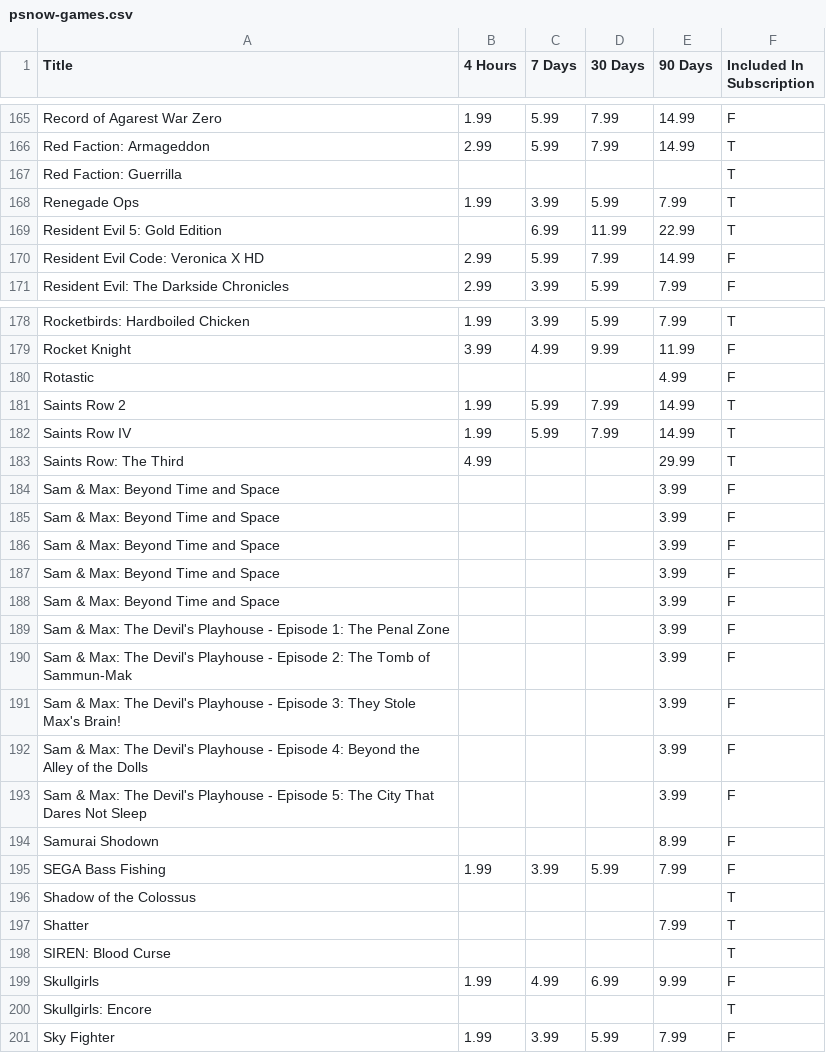
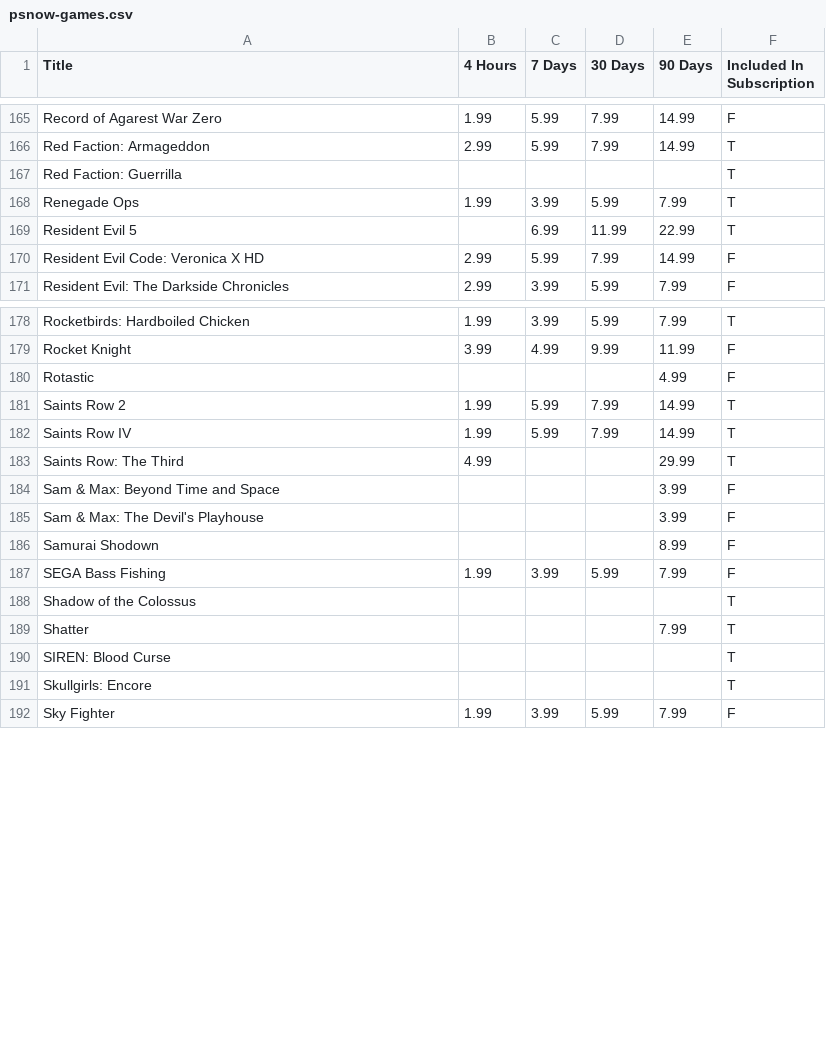
Before and after one commit to mas-ude/cost-of-cloud-gaming, a CSV file: data/psnow-games.csv, drawn as a sheet; only a part is shown, gaps mark what is left out.

```diff
--- a/data/psnow-games.csv
+++ b/data/psnow-games.csv
@@ -168,3 +168,3 @@ Red Faction: Guerrilla;;;;;T
 Renegade Ops;1.99;3.99;5.99;7.99;T
-Resident Evil 5: Gold Edition;;6.99; 11.99; 22.99;T
+Resident Evil 5;;6.99; 11.99; 22.99;T
 Resident Evil Code: Veronica X HD; 2.99; 5.99; 7.99; 14.99;F
@@ -184,11 +184,3 @@ Saints Row: The Third; 4.99; ; ; 29.99;T
 Sam & Max: Beyond Time and Space; ;;;3.99;F
-Sam & Max: Beyond Time and Space; ;;;3.99;F
-Sam & Max: Beyond Time and Space; ;;;3.99;F
-Sam & Max: Beyond Time and Space; ;;;3.99;F
-Sam & Max: Beyond Time and Space; ;;;3.99;F
-Sam & Max: The Devil's Playhouse - Episode 1: The Penal Zone; ;;;3.99;F
-Sam & Max: The Devil's Playhouse - Episode 2: The Tomb of Sammun-Mak; ;;;3.99;F
-Sam & Max: The Devil's Playhouse - Episode 3: They Stole Max's Brain!; ;;;3.99;F
-Sam & Max: The Devil's Playhouse - Episode 4: Beyond the Alley of the Dolls; ;;;3.99;F
-Sam & Max: The Devil's Playhouse - Episode 5: The City That Dares Not Sleep; ; ;;3.99;F
+Sam & Max: The Devil's Playhouse; ;;;3.99;F
 Samurai Shodown;;;;8.99;F
@@ -198,3 +190,2 @@ Shatter;;;;7.99;T
 SIREN: Blood Curse;;;;;T
-Skullgirls;1.99;4.99;6.99;9.99;F
 Skullgirls: Encore;;;;;T
```
Also changed, not shown: data/howlongtobeat-20160301.csv, 4 other files.
